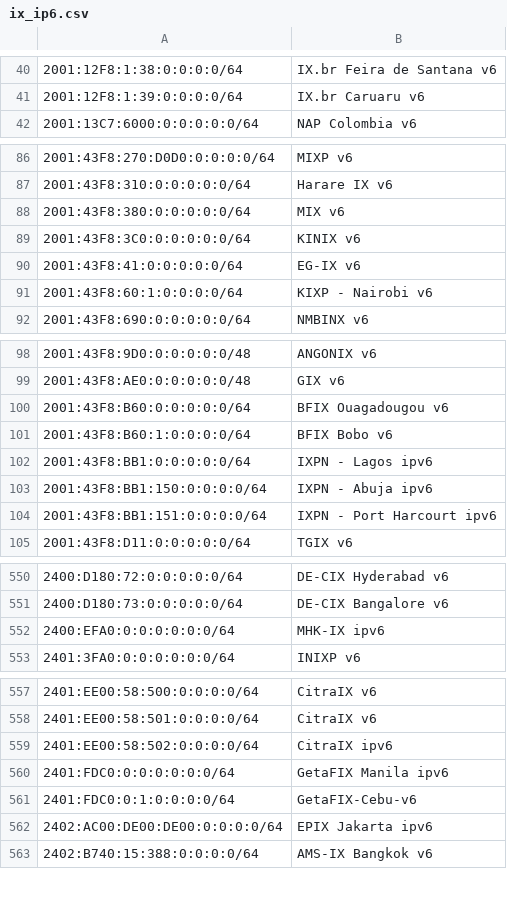
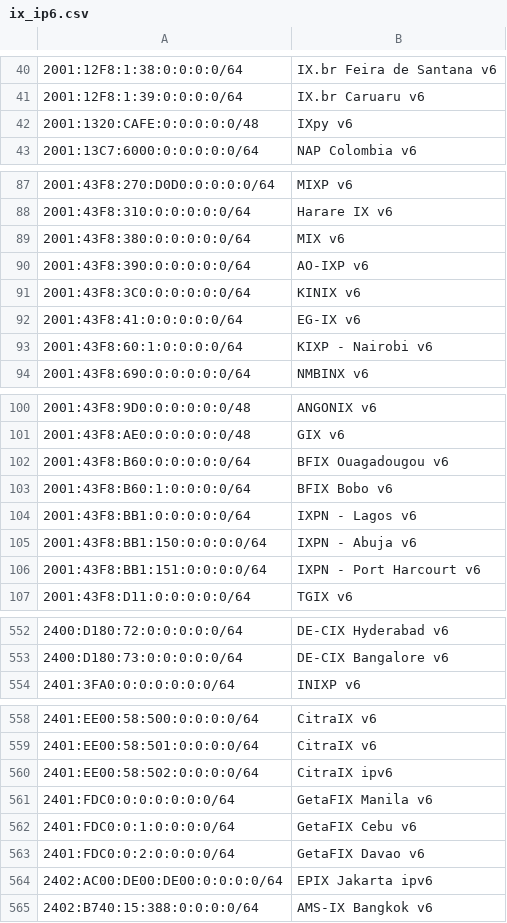
Before and after one commit to haensen/ix-networks, a CSV file: ix_ip6.csv, drawn as a sheet; only a part is shown, gaps mark what is left out; removed rows and columns are numbered as before the commit, all else as after; the diff covers the shown part only; the diff names each change by its address in the sheet, - before the commit and + after, or states it on an @@ line.

```diff
--- a/ix_ip6.csv
+++ b/ix_ip6.csv
+row 42: 2001:1320:CAFE:0:0:0:0:0/48 | IXpy v6
+row 90: 2001:43F8:390:0:0:0:0:0/64 | AO-IXP v6
-B104: IXPN - Lagos ipv6
+B104: IXPN - Lagos v6
-B105: IXPN - Abuja ipv6
+B105: IXPN - Abuja v6
-B106: IXPN - Port Harcourt ipv6
+B106: IXPN - Port Harcourt v6
-row 552: 2400:EFA0:0:0:0:0:0:0/64 | MHK-IX ipv6
-B561: GetaFIX Manila ipv6
+B561: GetaFIX Manila v6
-B562: GetaFIX-Cebu-v6
+B562: GetaFIX Cebu v6
+row 563: 2401:FDC0:0:2:0:0:0:0/64 | GetaFIX Davao v6
```
Also changed, not shown: 5 edited cells elsewhere in this file, ix_ip4.csv.
